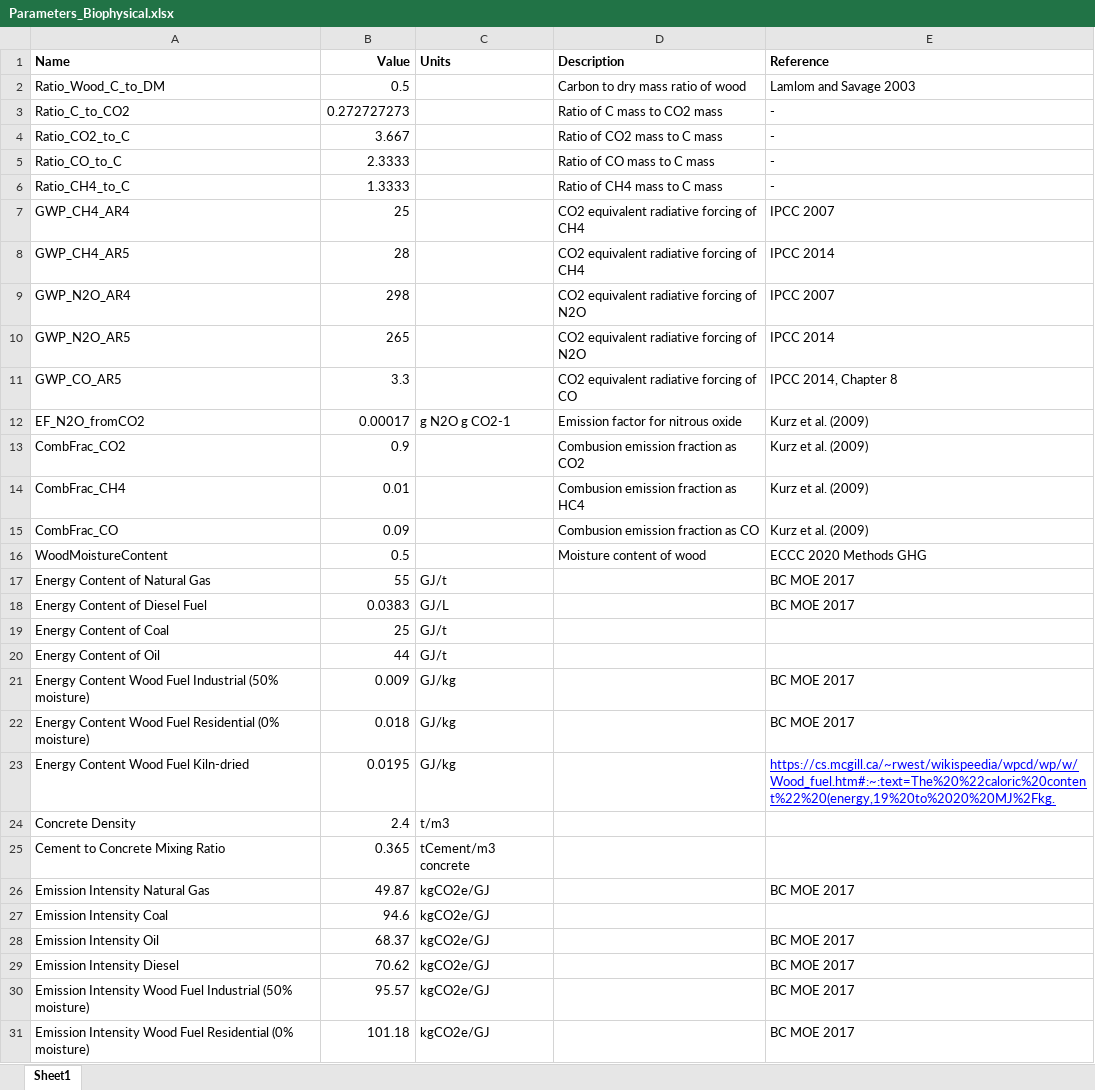
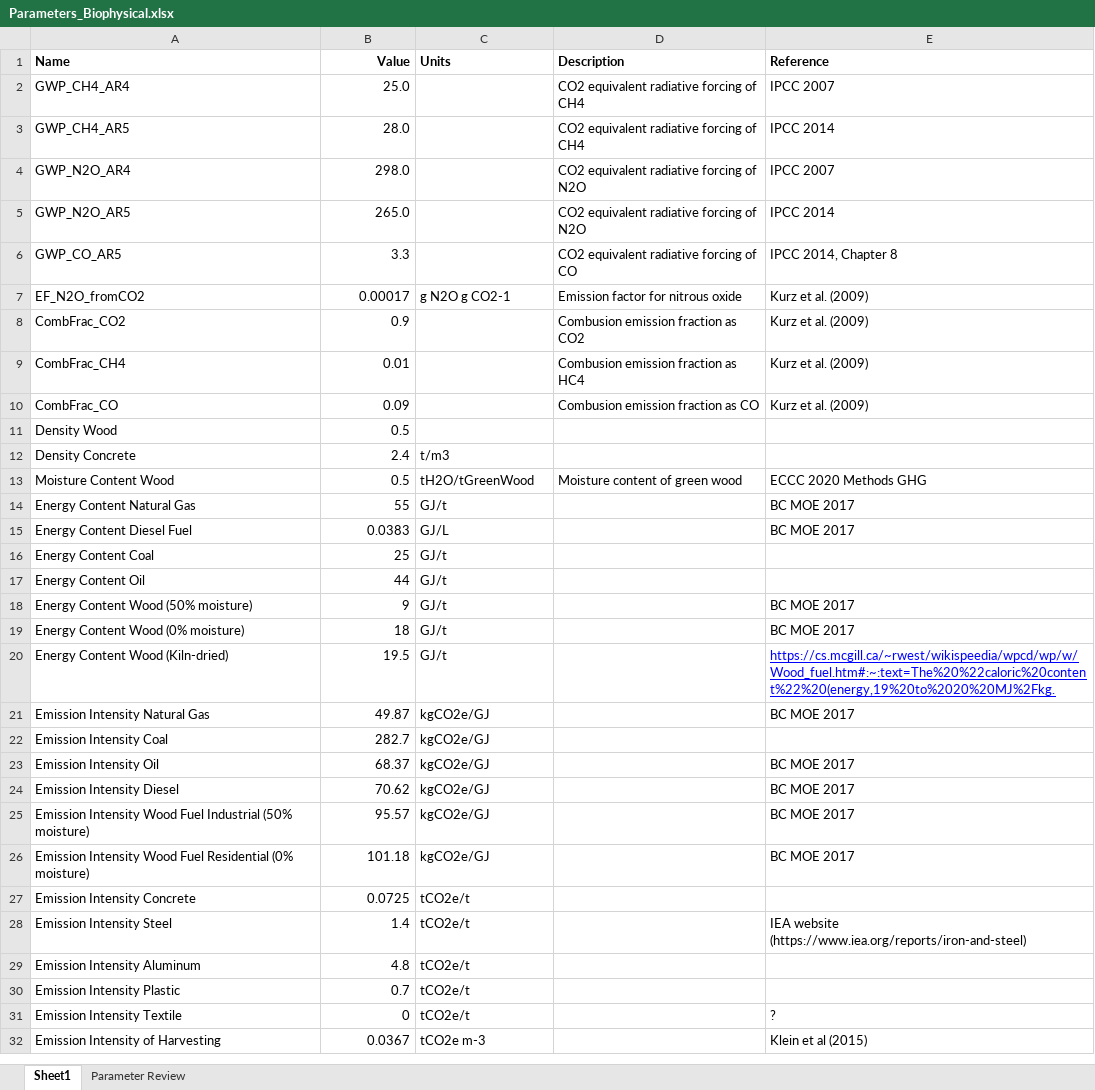
Before and after one commit to RobbieHember/fcgadgets, an Excel workbook: cbrunner/Parameters/Parameters_Biophysical.xlsx, sheet Sheet1, drawn as a sheet; only a part is shown; the shorter side is filled out with more unchanged rows; values as stored, in another font and other column widths than the file's, no borders; removed rows and columns are numbered as before the commit, all else as after; the diff covers the shown part only; the diff names each change by its address in the sheet, - before the commit and + after, or states it on an @@ line.

```diff
--- a/cbrunner/Parameters/Parameters_Biophysical.xlsx (sheet Sheet1)
+++ b/cbrunner/Parameters/Parameters_Biophysical.xlsx (sheet Sheet1)
+sheet tab: Parameter Review
-row 2: Ratio_Wood_C_to_DM | 0.5 |  | Carbon to dry mass ratio of wood | Lamlom and Savage 2003
-row 3: Ratio_C_to_CO2 | 0.272727273 |  | Ratio of C mass to CO2 mass | -
-row 4: Ratio_CO2_to_C | 3.667 |  | Ratio of CO2 mass to C mass | -
-row 5: Ratio_CO_to_C | 2.3333 |  | Ratio of CO mass to C mass | -
@@ row 6 moved to row 40: Ratio_CH4_to_C @@
-B2 (Value): 25
+B2 (Value): 25.0
-B3 (Value): 28
+B3 (Value): 28.0
-B4 (Value): 298
+B4 (Value): 298.0
-B5 (Value): 265
+B5 (Value): 265.0
+row 11: Density Wood | 0.5
+row 12: Density Concrete | 2.4 | t/m3
-A13 (Name): WoodMoistureContent
+A13 (Name): Moisture Content Wood
-C13 (Units): (empty)
+C13 (Units): tH2O/tGreenWood
-D13 (Description): Moisture content of wood
+D13 (Description): Moisture content of green wood
-A14 (Name): Energy Content of Natural Gas
+A14 (Name): Energy Content Natural Gas
-A15 (Name): Energy Content of Diesel Fuel
+A15 (Name): Energy Content Diesel Fuel
-A16 (Name): Energy Content of Coal
+A16 (Name): Energy Content Coal
-A17 (Name): Energy Content of Oil
+A17 (Name): Energy Content Oil
-row 21: Energy Content Wood Fuel Industrial (50% moisture) | 0.009 | GJ/kg |  | BC MOE 2017
-row 22: Energy Content Wood Fuel Residential (0% moisture) | 0.018 | GJ/kg |  | BC MOE 2017
-row 23: Energy Content Wood Fuel Kiln-dried | 0.0195 | GJ/kg |  | https://cs.mcgill.ca/~rwest/wikispeedia/wpcd/wp/w/Wood_fuel.htm#:~:text=The%20%22caloric%20content%22%20(energy,19%20to%2020%20MJ%2Fkg.
-row 24: Concrete Density | 2.4 | t/m3
-row 25: Cement to Concrete Mixing Ratio | 0.365 | tCement/m3 concrete
+row 18: Energy Content Wood (50% moisture) | 9 | GJ/t |  | BC MOE 2017
+row 19: Energy Content Wood (0% moisture) | 18 | GJ/t |  | BC MOE 2017
+row 20: Energy Content Wood (Kiln-dried) | 19.5 | GJ/t |  | https://cs.mcgill.ca/~rwest/wikispeedia/wpcd/wp/w/Wood_fuel.htm#:~:text=The%20%22caloric%20content%22%20(energy,19%20to%2020%20MJ%2Fkg.
-B22 (Value): 94.6
+B22 (Value): 282.7
```
Also changed, not shown: 11 added rows and 4 edited cells elsewhere in this sheet, cbrunner/Parameters/Parameters_Economics.xlsx, cbrunner/Parameters/Parameters_HWP.xlsx, 30 other files.
